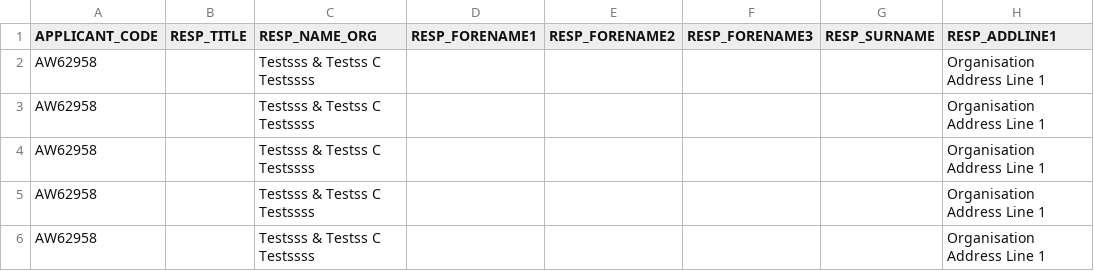
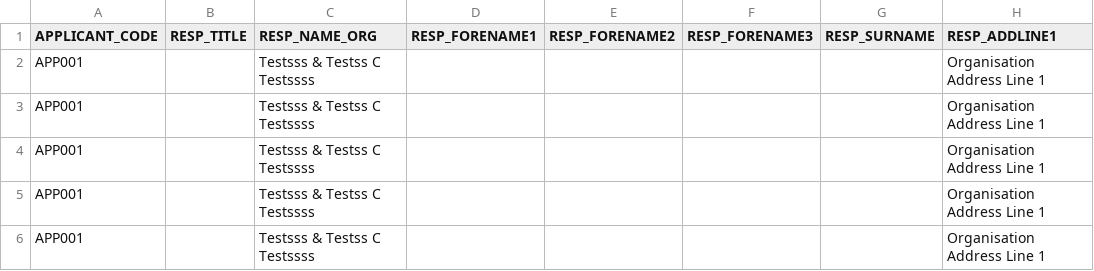
Before and after one commit to hmcts/appreg-api, a CSV file: src/integrationTest/resources/bulk-upload-application-list-entries.csv, drawn as a sheet; only a part is shown; the diff names each change by its address in the sheet, - before the commit and + after, or states it on an @@ line.

Commit message:
Use seeded applicant in bulk upload test

```diff
--- a/src/integrationTest/resources/bulk-upload-application-list-entries.csv
+++ b/src/integrationTest/resources/bulk-upload-application-list-entries.csv
-A2:A6 (APPLICANT_CODE): AW62958
+A2:A6 (APPLICANT_CODE): APP001
```
Also changed, not shown: 1 other file.
